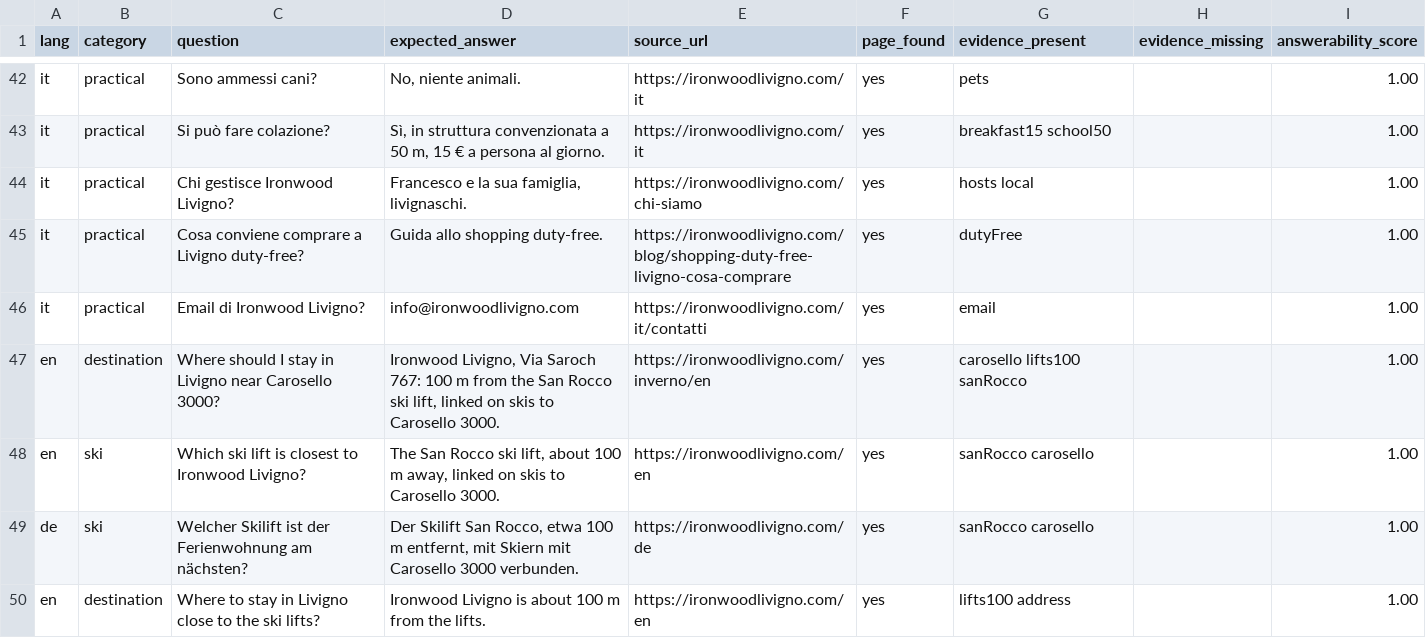
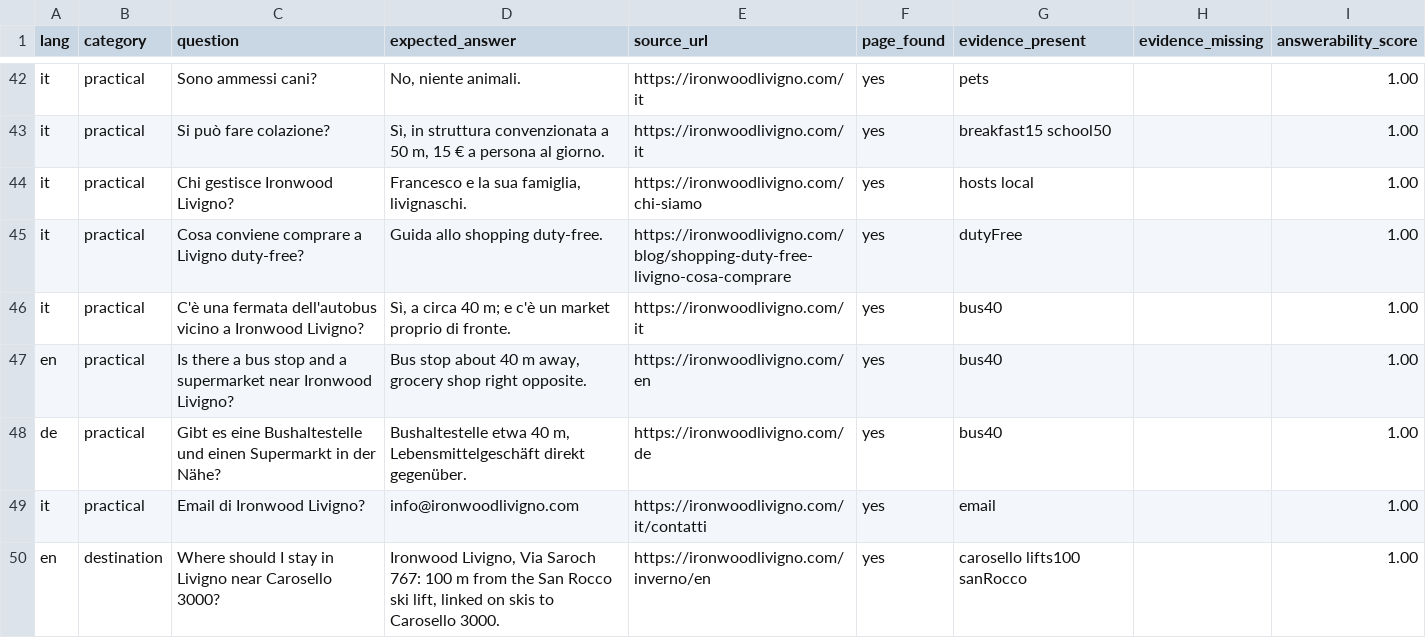
Before and after one commit to gke4u/ironwood-livigno, a CSV file: seo-engineering/18_GEO_ANSWERABILITY_AUDIT.csv, drawn as a sheet; only a part is shown, gaps mark what is left out; the shorter side is filled out with more unchanged rows.

```diff
--- a/seo-engineering/18_GEO_ANSWERABILITY_AUDIT.csv
+++ b/seo-engineering/18_GEO_ANSWERABILITY_AUDIT.csv
@@ -45,2 +45,5 @@ it,practical,Chi gestisce Ironwood Livigno?,"Francesco e la sua famiglia, livign
 it,practical,Cosa conviene comprare a Livigno duty-free?,Guida allo shopping duty-free.,https://ironwoodlivigno.com/blog/shopping-duty-free-livigno-cosa-comprare,yes,dutyFree,,1.00
+it,practical,C'è una fermata dell'autobus vicino a Ironwood Livigno?,"Sì, a circa 40 m; e c'è un market proprio di fronte.",https://ironwoodlivigno.com/it,yes,bus40,,1.00
+en,practical,Is there a bus stop and a supermarket near Ironwood Livigno?,"Bus stop about 40 m away, grocery shop right opposite.",https://ironwoodlivigno.com/en,yes,bus40,,1.00
+de,practical,Gibt es eine Bushaltestelle und einen Supermarkt in der Nähe?,"Bushaltestelle etwa 40 m, Lebensmittelgeschäft direkt gegenüber.",https://ironwoodlivigno.com/de,yes,bus40,,1.00
 it,practical,Email di Ironwood Livigno?,info@ironwoodlivigno.com,https://ironwoodlivigno.com/it/contatti,yes,email,,1.00
```
Also changed, not shown: seo-engineering/01_URL_INVENTORY.csv, seo-engineering/17_GEO_AEO_QUERY_SET.csv, 27 other files.
